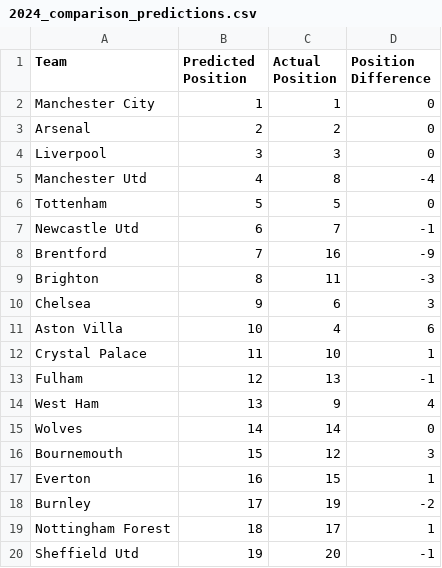
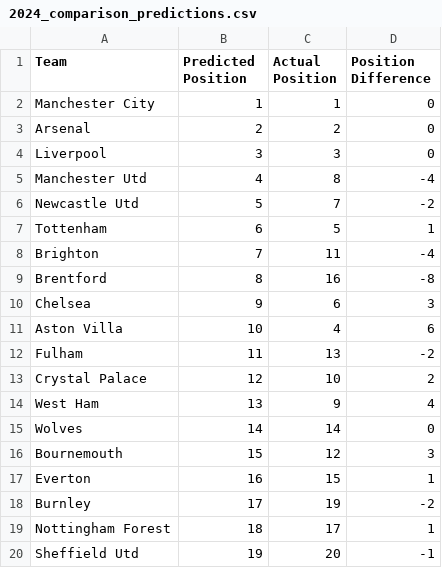
Before and after one commit to jasonli2446/premier-league-predictor, a CSV file: 2024_comparison_predictions.csv, drawn as a sheet.

```diff
--- a/2024_comparison_predictions.csv
+++ b/2024_comparison_predictions.csv
@@ -5,10 +5,10 @@ Liverpool,3,3,0
 Manchester Utd,4,8,-4
-Tottenham,5,5,0
-Newcastle Utd,6,7,-1
-Brentford,7,16,-9
-Brighton,8,11,-3
+Newcastle Utd,5,7,-2
+Tottenham,6,5,1
+Brighton,7,11,-4
+Brentford,8,16,-8
 Chelsea,9,6,3
 Aston Villa,10,4,6
-Crystal Palace,11,10,1
-Fulham,12,13,-1
+Fulham,11,13,-2
+Crystal Palace,12,10,2
 West Ham,13,9,4
```
Also changed, not shown: 1 other file.
